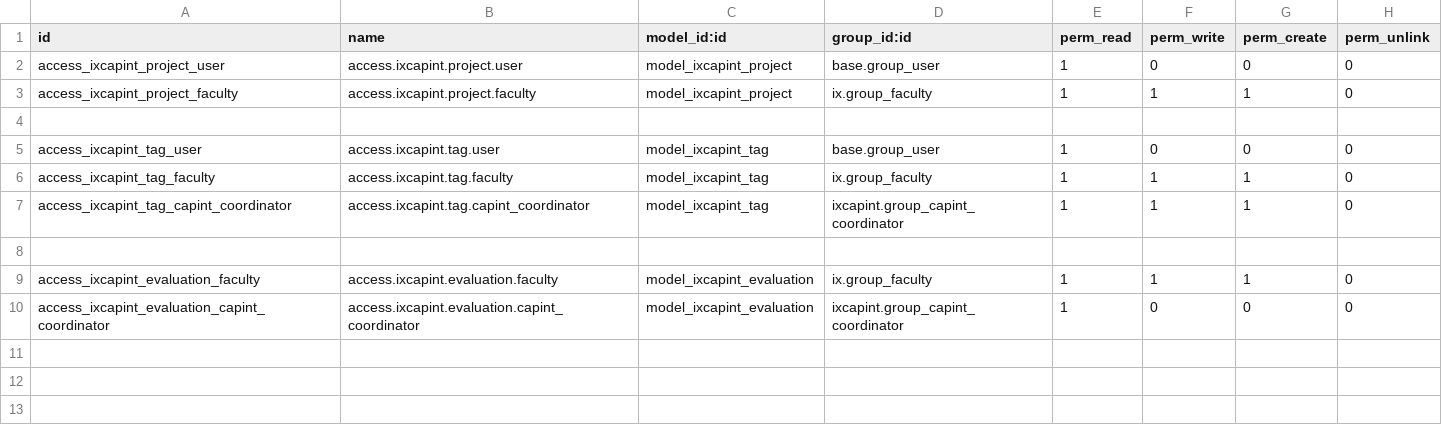
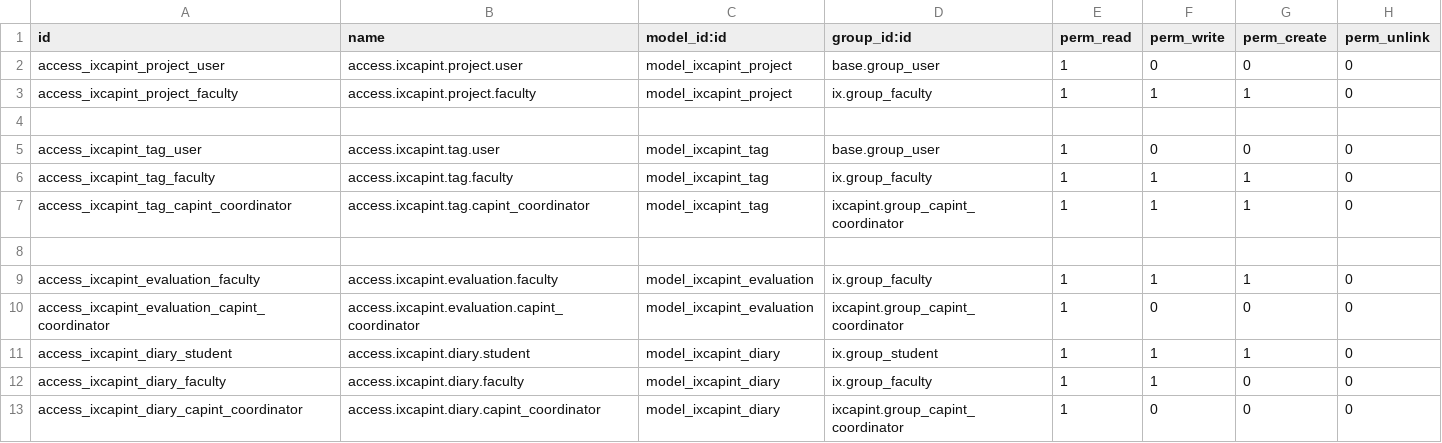
Before and after one commit to oiraqi/academix, a CSV file: ixcapint/security/ir.model.access.csv, drawn as a sheet.

```diff
--- a/ixcapint/security/ir.model.access.csv
+++ b/ixcapint/security/ir.model.access.csv
@@ -10 +10,4 @@ access_ixcapint_evaluation_faculty,access.ixcapint.evaluation.faculty,model_ixca
 access_ixcapint_evaluation_capint_coordinator,access.ixcapint.evaluation.capint_coordinator,model_ixcapint_evaluation,ixcapint.group_capint_coordinator,1,0,0,0
+access_ixcapint_diary_student,access.ixcapint.diary.student,model_ixcapint_diary,ix.group_student,1,1,1,0
+access_ixcapint_diary_faculty,access.ixcapint.diary.faculty,model_ixcapint_diary,ix.group_faculty,1,1,0,0
+access_ixcapint_diary_capint_coordinator,access.ixcapint.diary.capint_coordinator,model_ixcapint_diary,ixcapint.group_capint_coordinator,1,0,0,0
```
Also changed, not shown: 5 other files.
